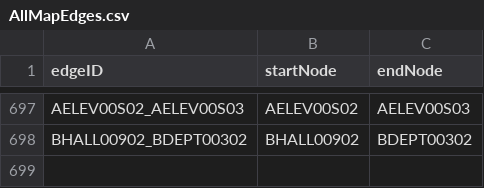
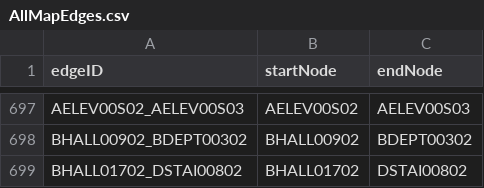
Before and after one commit to MingquanLiu/CS3733TeamDProject, a CSV file: csv/CsvEdges/AllMapEdges.csv, drawn as a sheet; only a part is shown, gaps mark what is left out.

Commit message:
add nodes showing

```diff
--- a/csv/CsvEdges/AllMapEdges.csv
+++ b/csv/CsvEdges/AllMapEdges.csv
@@ -698 +698,2 @@ AELEV00S02_AELEV00S03,AELEV00S02,AELEV00S03
 BHALL00902_BDEPT00302,BHALL00902,BDEPT00302
+BHALL01702_DSTAI00802,BHALL01702,DSTAI00802
```
Also changed, not shown: csv/CsvNodes/AllMapNodes.csv, 3 other files.
